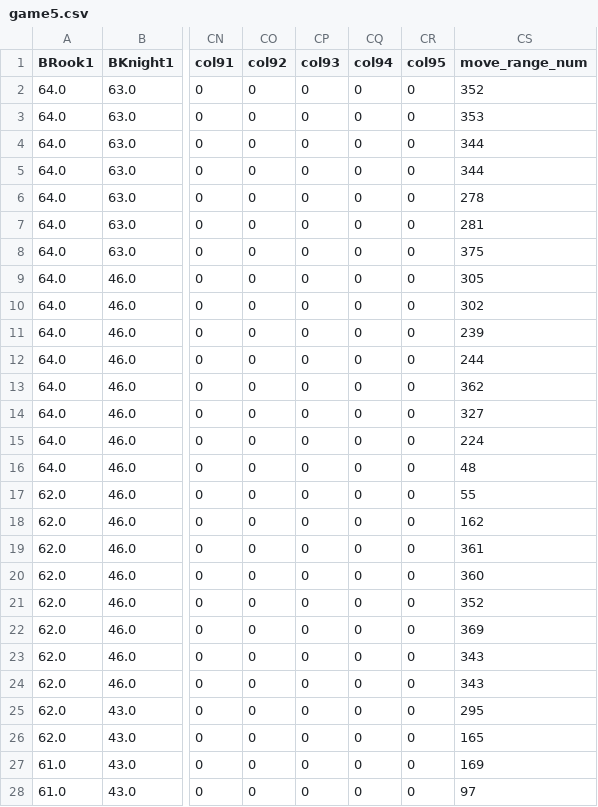
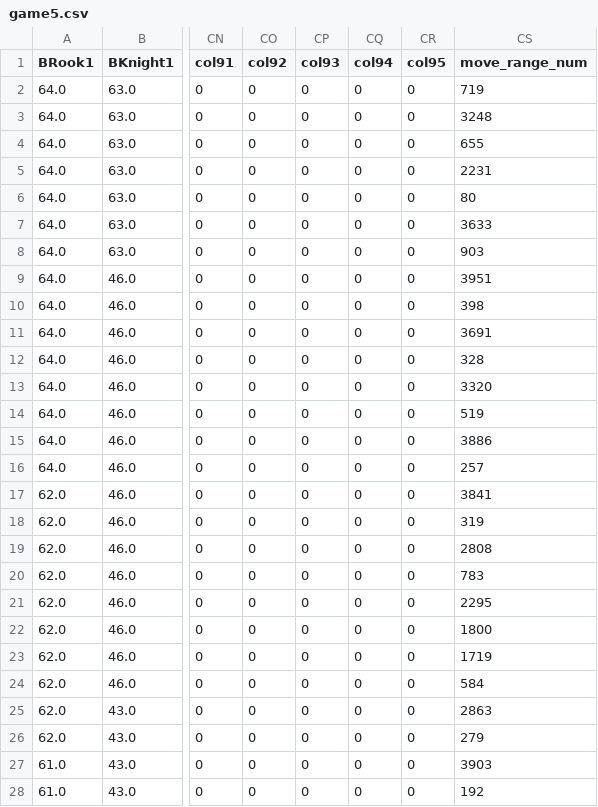
Before and after one commit to PotatoWedgs/chess-AIBot, a CSV file: chess_data/csv/game5.csv, drawn as a sheet; only a part is shown, gaps mark what is left out; the diff covers the shown part only; the diff names each change by its address in the sheet, - before the commit and + after, or states it on an @@ line.

```diff
--- a/chess_data/csv/game5.csv
+++ b/chess_data/csv/game5.csv
-CS2 (move_range_num): 352
+CS2 (move_range_num): 719
-CS3 (move_range_num): 353
+CS3 (move_range_num): 3248
-CS4 (move_range_num): 344
+CS4 (move_range_num): 655
-CS5 (move_range_num): 344
+CS5 (move_range_num): 2231
-CS6 (move_range_num): 278
+CS6 (move_range_num): 80
-CS7 (move_range_num): 281
+CS7 (move_range_num): 3633
-CS8 (move_range_num): 375
+CS8 (move_range_num): 903
-CS9 (move_range_num): 305
+CS9 (move_range_num): 3951
-CS10 (move_range_num): 302
+CS10 (move_range_num): 398
-CS11 (move_range_num): 239
+CS11 (move_range_num): 3691
-CS12 (move_range_num): 244
+CS12 (move_range_num): 328
-CS13 (move_range_num): 362
+CS13 (move_range_num): 3320
-CS14 (move_range_num): 327
+CS14 (move_range_num): 519
-CS15 (move_range_num): 224
+CS15 (move_range_num): 3886
-CS16 (move_range_num): 48
+CS16 (move_range_num): 257
-CS17 (move_range_num): 55
+CS17 (move_range_num): 3841
-CS18 (move_range_num): 162
+CS18 (move_range_num): 319
-CS19 (move_range_num): 361
+CS19 (move_range_num): 2808
-CS20 (move_range_num): 360
+CS20 (move_range_num): 783
-CS21 (move_range_num): 352
+CS21 (move_range_num): 2295
-CS22 (move_range_num): 369
+CS22 (move_range_num): 1800
-CS23 (move_range_num): 343
+CS23 (move_range_num): 1719
-CS24 (move_range_num): 343
+CS24 (move_range_num): 584
-CS25 (move_range_num): 295
+CS25 (move_range_num): 2863
-CS26 (move_range_num): 165
+CS26 (move_range_num): 279
-CS27 (move_range_num): 169
+CS27 (move_range_num): 3903
-CS28 (move_range_num): 97
+CS28 (move_range_num): 192
```
Also changed, not shown: 18 edited cells elsewhere in this file, chess_data/csv/game1.csv, chess_data/csv/game3.csv, 6 other files.
